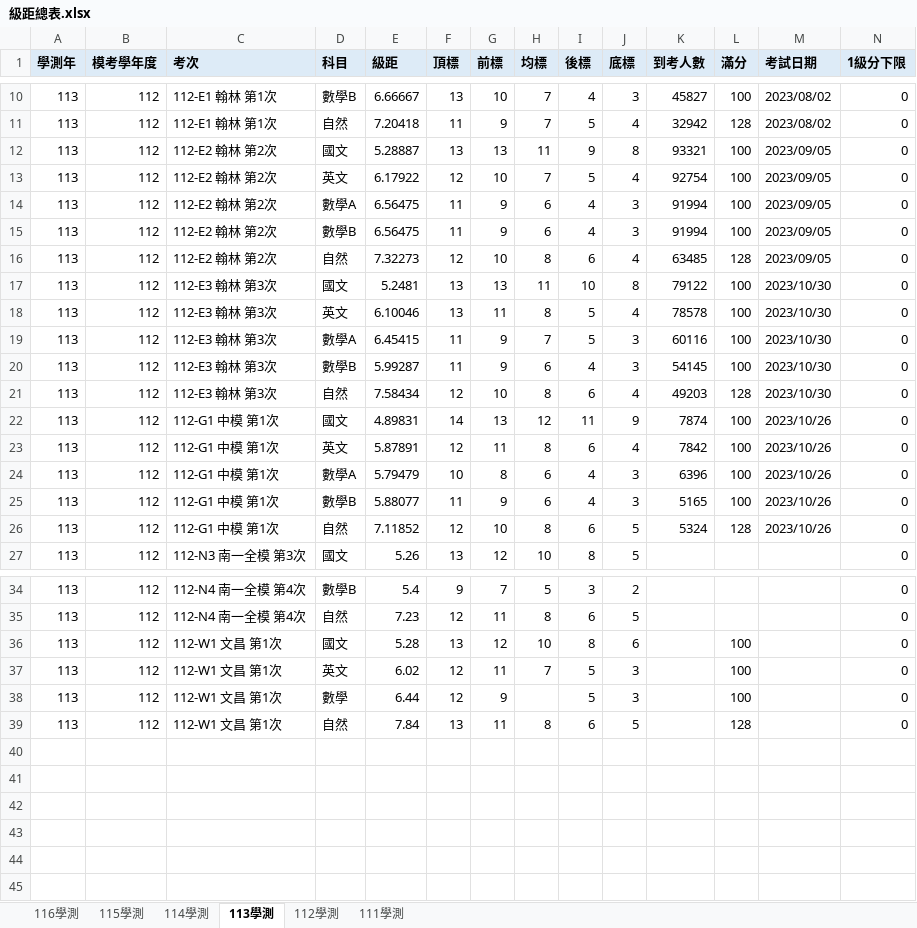
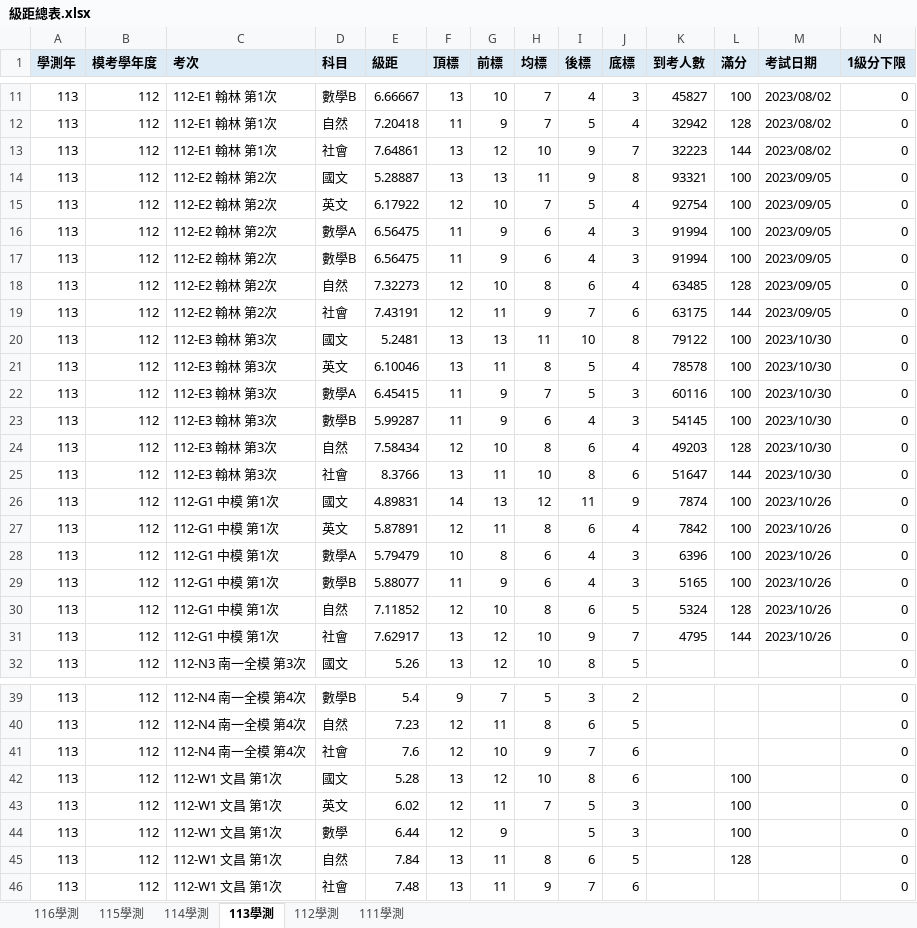
Before and after one commit to 01460421/-, an Excel workbook: gsat-mock-exams/bands/級距總表.xlsx, sheet 113學測, drawn as a sheet; only a part is shown, gaps mark what is left out; values as stored, in another font and other column widths than the file's, no borders; rows hold the shown columns only; the diff covers the shown part only; the diff names each change by its address in the sheet, - before the commit and + after, or states it on an @@ line.

```diff
--- a/gsat-mock-exams/bands/級距總表.xlsx (sheet 113學測)
+++ b/gsat-mock-exams/bands/級距總表.xlsx (sheet 113學測)
+row 13: 113 | 112 | 112-E1 翰林 第1次 | 社會 | 7.64861 | 13 | 12 | 10 | 9 | 7 | 32223 | 144 | 2023/08/02 | 0
+row 19: 113 | 112 | 112-E2 翰林 第2次 | 社會 | 7.43191 | 12 | 11 | 9 | 7 | 6 | 63175 | 144 | 2023/09/05 | 0
+row 25: 113 | 112 | 112-E3 翰林 第3次 | 社會 | 8.3766 | 13 | 11 | 10 | 8 | 6 | 51647 | 144 | 2023/10/30 | 0
+row 31: 113 | 112 | 112-G1 中模 第1次 | 社會 | 7.62917 | 13 | 12 | 10 | 9 | 7 | 4795 | 144 | 2023/10/26 | 0
+row 41: 113 | 112 | 112-N4 南一全模 第4次 | 社會 | 7.6 | 12 | 10 | 9 | 7 | 6 |  |  |  | 0
+row 46: 113 | 112 | 112-W1 文昌 第1次 | 社會 | 7.48 | 13 | 11 | 9 | 7 | 6 |  |  |  | 0
```
Also changed, not shown: 1 added row elsewhere in this sheet, sheet 112學測, sheet 114學測, sheet 115學測, sheet 116學測, 5 other files.
